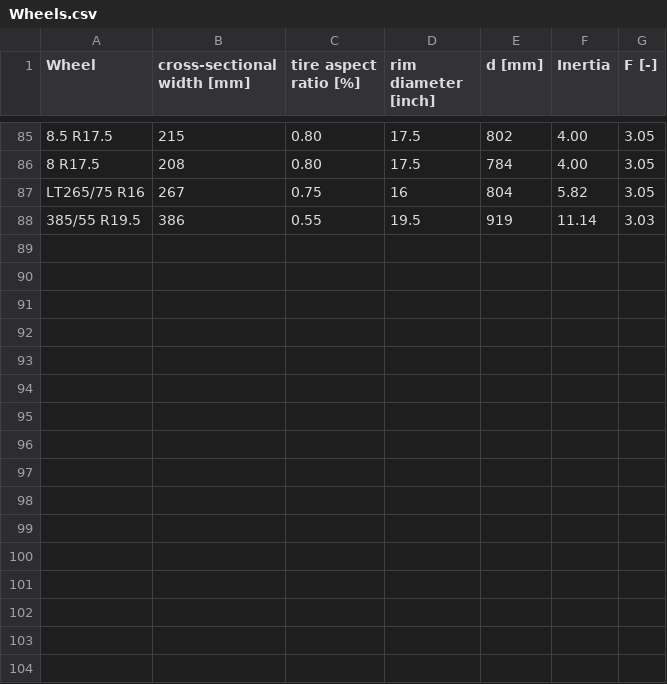
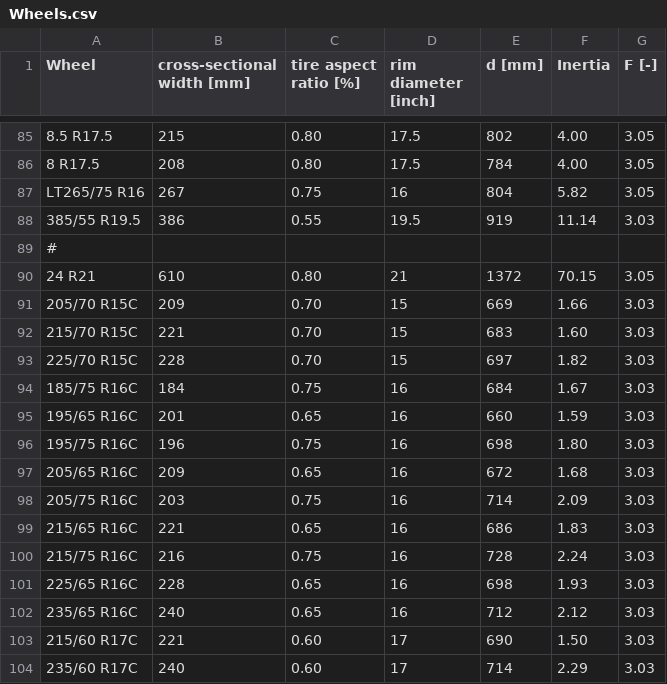
Before and after one commit to tanawadeatharva/BharatVECTO, a CSV file: VectoCore/VectoCore/Resources/Declaration/Wheels.csv, drawn as a sheet; only a part is shown, gaps mark what is left out.

Commit message:
adding new tyre dimensions to declaration data

```diff
--- a/VectoCore/VectoCore/Resources/Declaration/Wheels.csv
+++ b/VectoCore/VectoCore/Resources/Declaration/Wheels.csv
@@ -88 +88,17 @@ LT265/75 R16 , 267                        , 0.75                  , 16
 385/55 R19.5 , 386                        , 0.55                  , 19.5                , 919    , 11.14   , 3.03
+#
+24 R21       , 610                        , 0.80                  , 21                  , 1372   , 70.15   , 3.05
+205/70 R15C  , 209                        , 0.70                  , 15                  , 669    , 1.66    , 3.03
+215/70 R15C  , 221                        , 0.70                  , 15                  , 683    , 1.60    , 3.03
+225/70 R15C  , 228                        , 0.70                  , 15                  , 697    , 1.82    , 3.03
+185/75 R16C  , 184                        , 0.75                  , 16                  , 684    , 1.67    , 3.03
+195/65 R16C  , 201                        , 0.65                  , 16                  , 660    , 1.59    , 3.03
+195/75 R16C  , 196                        , 0.75                  , 16                  , 698    , 1.80    , 3.03
+205/65 R16C  , 209                        , 0.65                  , 16                  , 672    , 1.68    , 3.03
+205/75 R16C  , 203                        , 0.75                  , 16                  , 714    , 2.09    , 3.03
+215/65 R16C  , 221                        , 0.65                  , 16                  , 686    , 1.83    , 3.03
+215/75 R16C  , 216                        , 0.75                  , 16                  , 728    , 2.24    , 3.03
+225/65 R16C  , 228                        , 0.65                  , 16                  , 698    , 1.93    , 3.03
+235/65 R16C  , 240                        , 0.65                  , 16                  , 712    , 2.12    , 3.03
+215/60 R17C  , 221                        , 0.60                  , 17                  , 690    , 1.50    , 3.03
+235/60 R17C  , 240                        , 0.60                  , 17                  , 714    , 2.29    , 3.03
```
